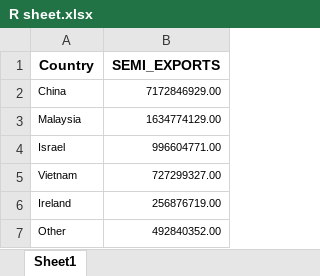
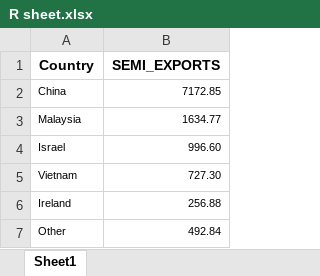
Before and after one commit to SamHenkels47/Project-1, an Excel workbook: R sheet.xlsx, sheet Sheet1, drawn as a sheet; values as stored, in another font and other column widths than the file's, no borders; the diff names each change by its address in the sheet, - before the commit and + after, or states it on an @@ line.

Commit message:
updated data

```diff
--- a/R sheet.xlsx (sheet Sheet1)
+++ b/R sheet.xlsx (sheet Sheet1)
-B2 (SEMI_EXPORTS): 7172846929.00
+B2 (SEMI_EXPORTS): 7172.85
-B3 (SEMI_EXPORTS): 1634774129.00
+B3 (SEMI_EXPORTS): 1634.77
-B4 (SEMI_EXPORTS): 996604771.00
+B4 (SEMI_EXPORTS): 996.60
-B5 (SEMI_EXPORTS): 727299327.00
+B5 (SEMI_EXPORTS): 727.30
-B6 (SEMI_EXPORTS): 256876719.00
+B6 (SEMI_EXPORTS): 256.88
-B7 (SEMI_EXPORTS): 492840352.00
+B7 (SEMI_EXPORTS): 492.84
```
Also changed, not shown: 3 other files.
